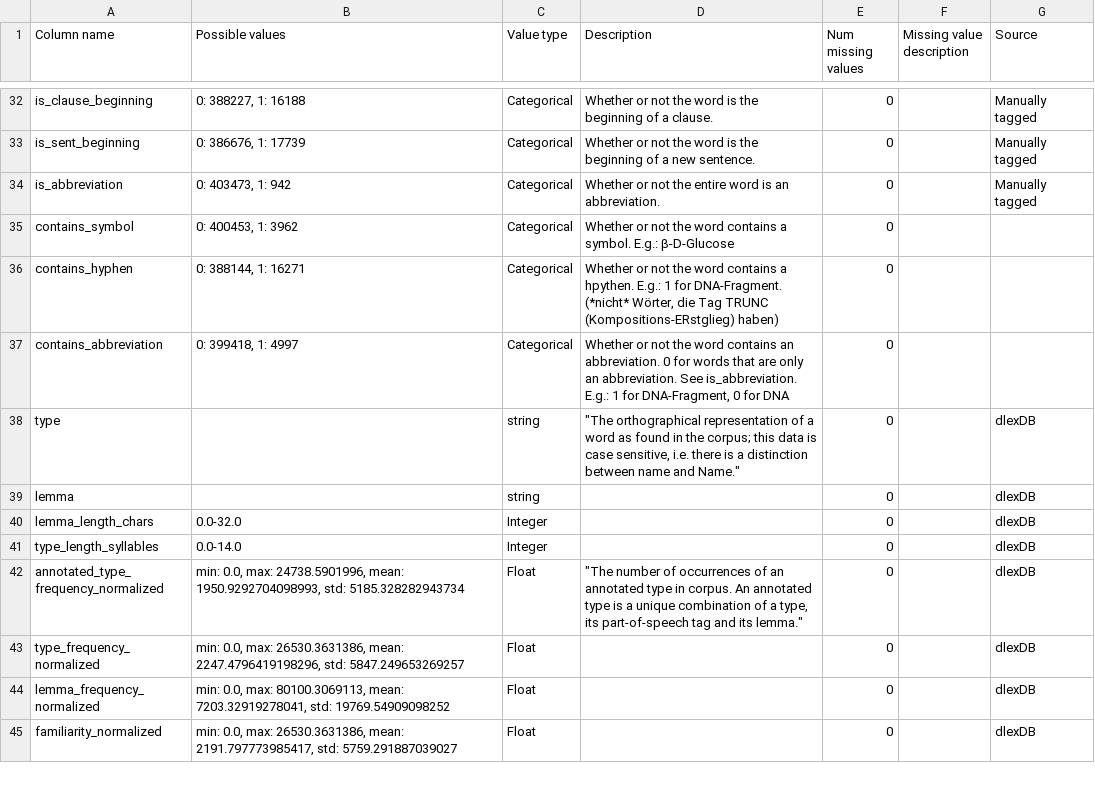
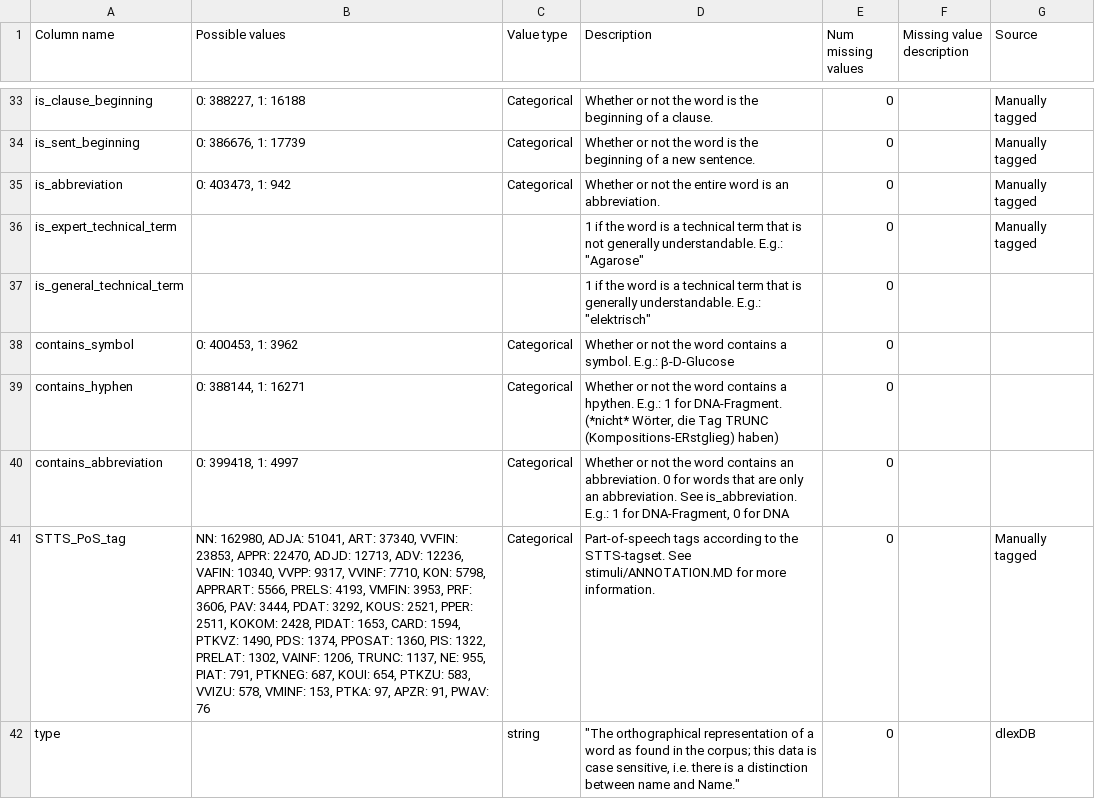
Before and after one commit to DiLi-Lab/PoTeC, a TSV file: codebook_tables/scanpaths_reader_rm_wf.tsv, drawn as a sheet; only a part is shown, gaps mark what is left out; the shorter side is filled out with more unchanged rows; the diff covers the shown part only; the diff names each change by its address in the sheet, - before the commit and + after, or states it on an @@ line.

```diff
--- a/codebook_tables/scanpaths_reader_rm_wf.tsv
+++ b/codebook_tables/scanpaths_reader_rm_wf.tsv
+row 36: is_expert_technical_term |  |  | 1 if the word is a technical term that is not generally understandable. E.g.: "Agarose" | 0 |  | Manually tagged
+row 37: is_general_technical_term |  |  | 1 if the word is a technical term that is generally understandable. E.g.: "elektrisch" | 0
+row 41: STTS_PoS_tag | NN: 162980, ADJA: 51041, ART: 37340, VVFIN: 23853, APPR: 22470, ADJD: 12713, ADV: 12236, VAFIN: 10340, VVPP: 9317, VVINF: 7710, KON: 5798, APPRART: 5566, PRELS: 4193, VMFIN: 3953, PRF: 3606, PAV: 3444, PDAT: 3292, KOUS: 2521, PPER: 2511, KOKOM: 2428, PIDAT: 1653, CARD: 1594, PTKVZ: 1490, PDS: 1374, PPOSAT: 1360, PIS: 1322, PRELAT: 1302, VAINF: 1206, TRUNC: 1137, NE: 955, PIAT: 791, PTKNEG: 687, KOUI: 654, PTKZU: 583, VVIZU: 578, VMINF: 153, PTKA: 97, APZR: 91, PWAV: 76 | Categorical | Part-of-speech tags according to the STTS-tagset. See stimuli/ANNOTATION.MD for more information. | 0 |  | Manually tagged
```
Also changed, not shown: 5 added rows and 1 removed row elsewhere in this file, codebook_tables/reader_rm_wf.tsv, to-be-deleted-IN-THE-END/codebook_texts.tsv, 7 other files.
